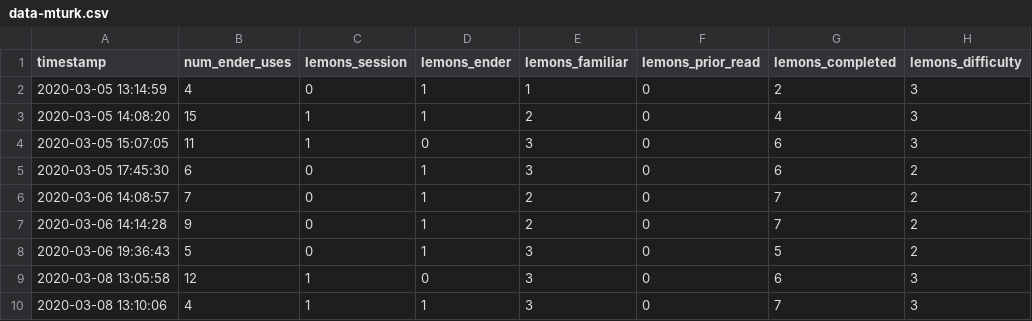
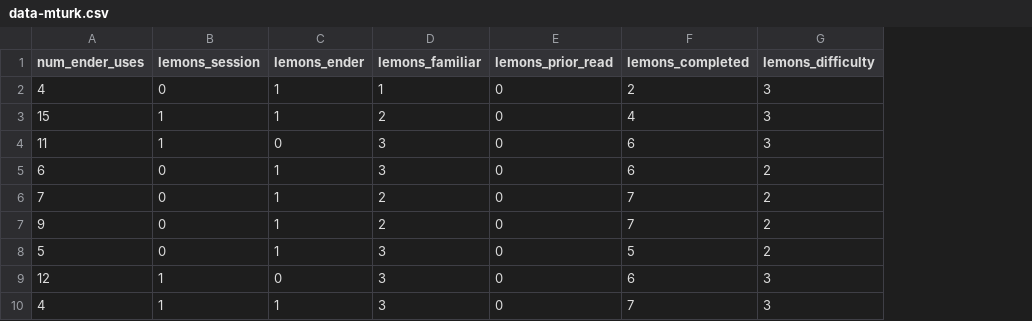
Before and after one commit to L1NDA/thesis-experiment, a CSV file: reference/data-mturk.csv, drawn as a sheet; only a part is shown; the diff names each change by its address in the sheet, - before the commit and + after, or states it on an @@ line.

Commit message:
including data

```diff
--- a/reference/data-mturk.csv
+++ b/reference/data-mturk.csv
-column A (timestamp), rows 2-10: 2020-03-05 13:14:59 | 2020-03-05 14:08:20 | 2020-03-05 15:07:05 | 2020-03-05 17:45:30 | 2020-03-06 14:08:57 | 2020-03-06 14:14:28 | 2020-03-06 19:36:43 | 2020-03-08 13:05:58 | 2020-03-08 13:10:06
```
